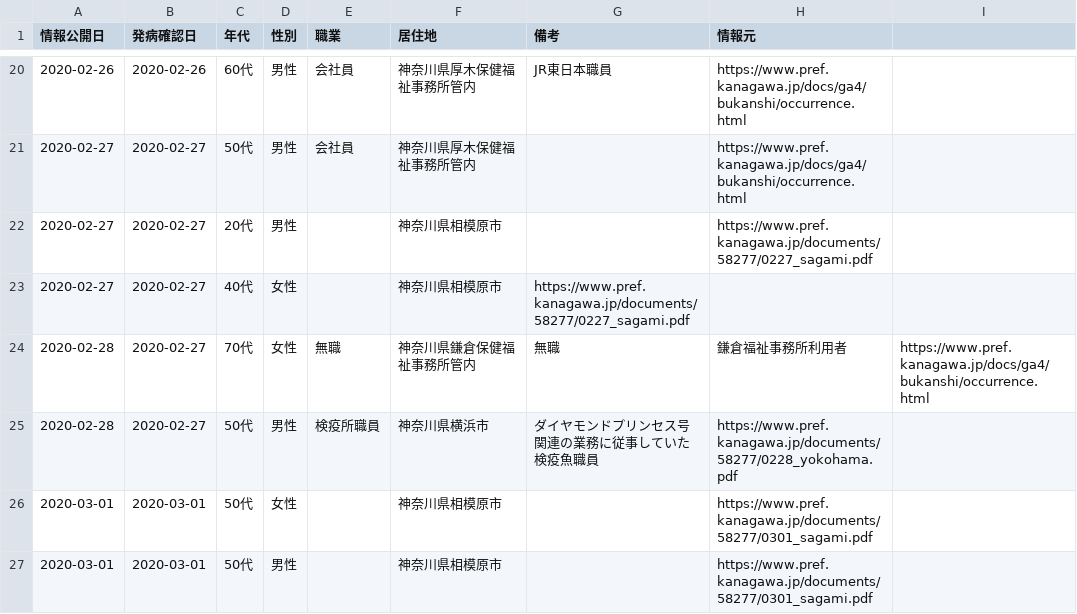
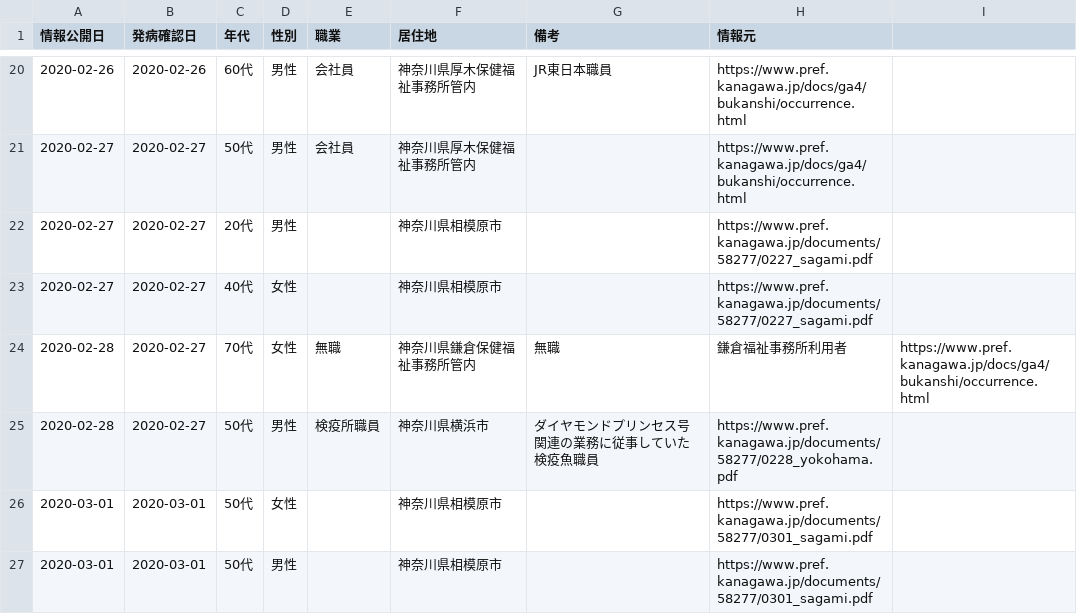
Before and after one commit to tsu-nera/hack-for-corona, a CSV file: data/master.csv, drawn as a sheet; only a part is shown, gaps mark what is left out.

Commit message:
fix: csv format error

```diff
--- a/data/master.csv
+++ b/data/master.csv
@@ -22,3 +22,3 @@
 2020-02-27,2020-02-27,20代,男性,,神奈川県相模原市,,https://www.pref.kanagawa.jp/documents/58277/0227_sagami.pdf
-2020-02-27,2020-02-27,40代,女性,,神奈川県相模原市,https://www.pref.kanagawa.jp/documents/58277/0227_sagami.pdf
+2020-02-27,2020-02-27,40代,女性,,神奈川県相模原市,,https://www.pref.kanagawa.jp/documents/58277/0227_sagami.pdf
 2020-02-28,2020-02-27,70代,女性,無職,神奈川県鎌倉保健福祉事務所管内,無職,鎌倉福祉事務所利用者,https://www.pref.kanagawa.jp/docs/ga4/bukanshi/occurrence.html
```
